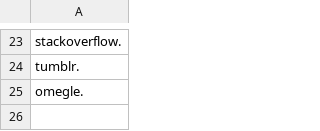
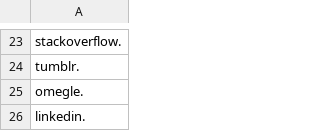
Before and after one commit to epfl-ada/ada-2022-project-fraisetagada, a CSV file: data/invalid_urls.csv, drawn as a sheet; only a part is shown, gaps mark what is left out.

Commit message:
Add LinkedIn in the invalid URLs file

```diff
--- a/data/invalid_urls.csv
+++ b/data/invalid_urls.csv
@@ -25 +25,2 @@ tumblr.
 omegle.
+linkedin.
```
